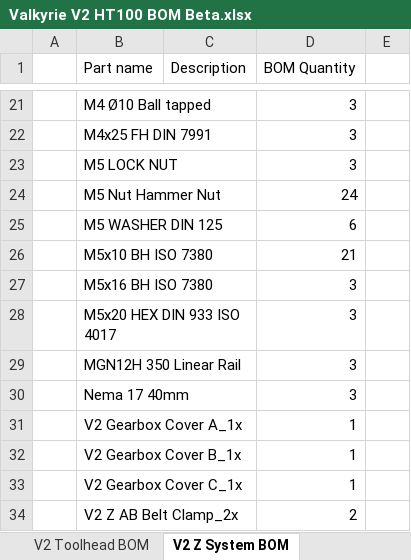
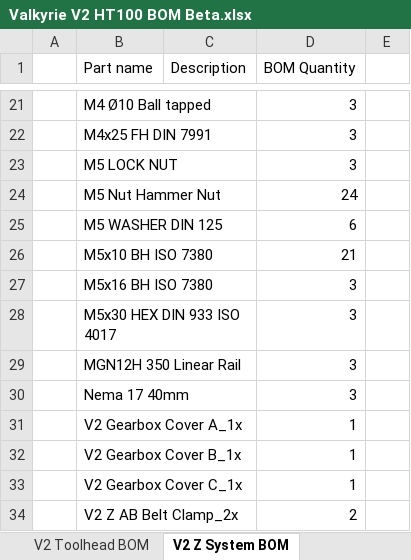
Before and after one commit to RoyBerntsenDesign/Project-Valkyrie, an Excel workbook: V2 BETA/BOM/Valkyrie V2 HT100 BOM Beta.xlsx, sheet V2 Z System BOM, drawn as a sheet; only a part is shown, gaps mark what is left out; values as stored, in another font and other column widths than the file's, no borders; charts and pictures and table styles not drawn; the diff names each change by its address in the sheet, - before the commit and + after, or states it on an @@ line.

```diff
--- a/V2 BETA/BOM/Valkyrie V2 HT100 BOM Beta.xlsx (sheet V2 Z System BOM)
+++ b/V2 BETA/BOM/Valkyrie V2 HT100 BOM Beta.xlsx (sheet V2 Z System BOM)
-B28 (Part name): M5x20 HEX DIN 933 ISO 4017
+B28 (Part name): M5x30 HEX DIN 933 ISO 4017
```
Also changed, not shown: sheet PARTS LIST, sheet V2 Printed Parts, sheet MISC, formulas that keep their value, 6 other files.
